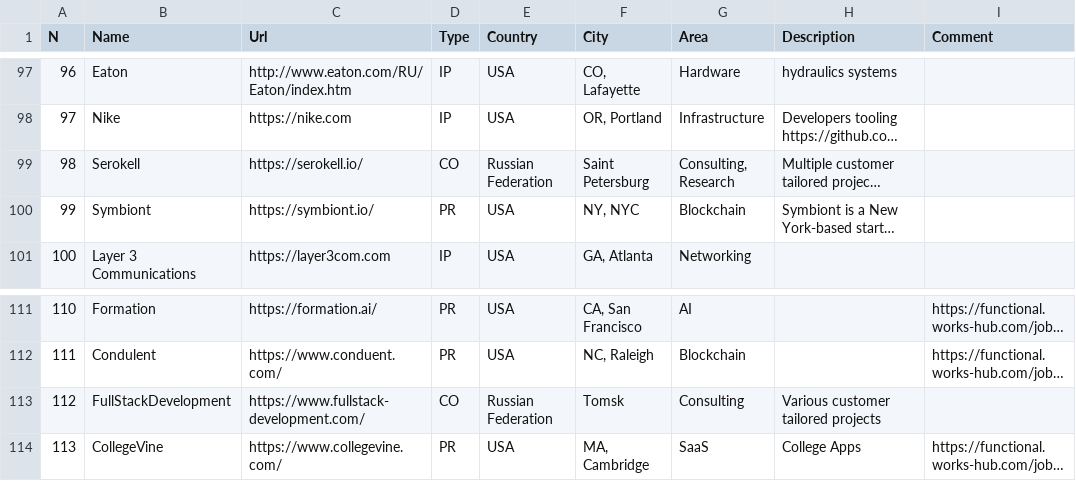
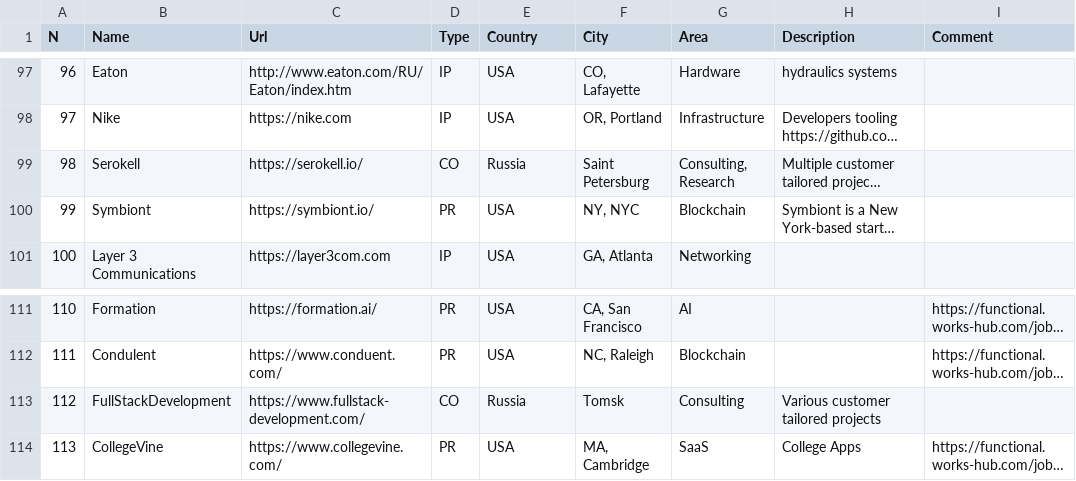
Before and after one commit to sigrlami/haskellcosm, a CSV file: companies/active.csv, drawn as a sheet; only a part is shown, gaps mark what is left out; long unchanged cells end in …; the diff covers the shown part only; the diff names each change by its address in the sheet, - before the commit and + after, or states it on an @@ line.

```diff
--- a/companies/active.csv
+++ b/companies/active.csv
-E99 (Country): Russian Federation
+E99 (Country): Russia
-E113 (Country): Russian Federation
+E113 (Country): Russia
```
Also changed, not shown: 2 added rows and 11 edited cells elsewhere in this file.
